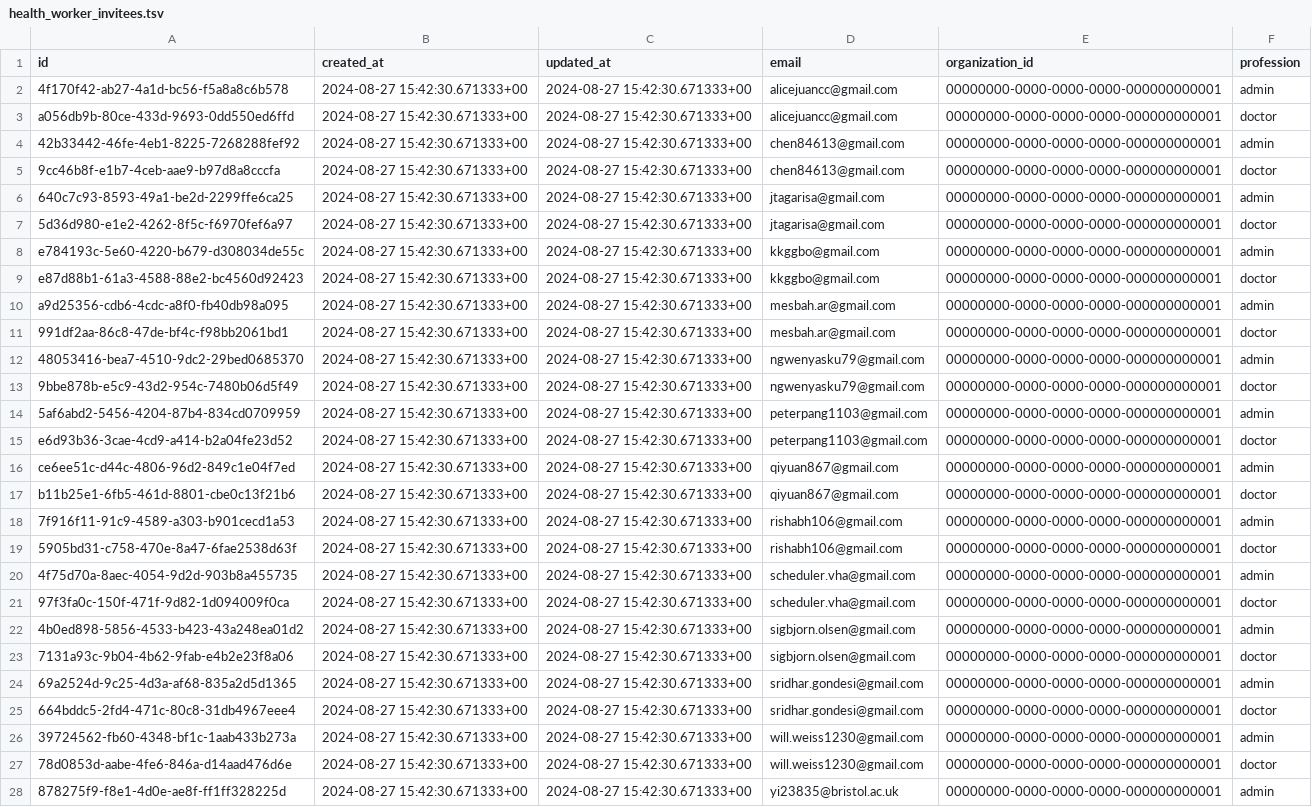
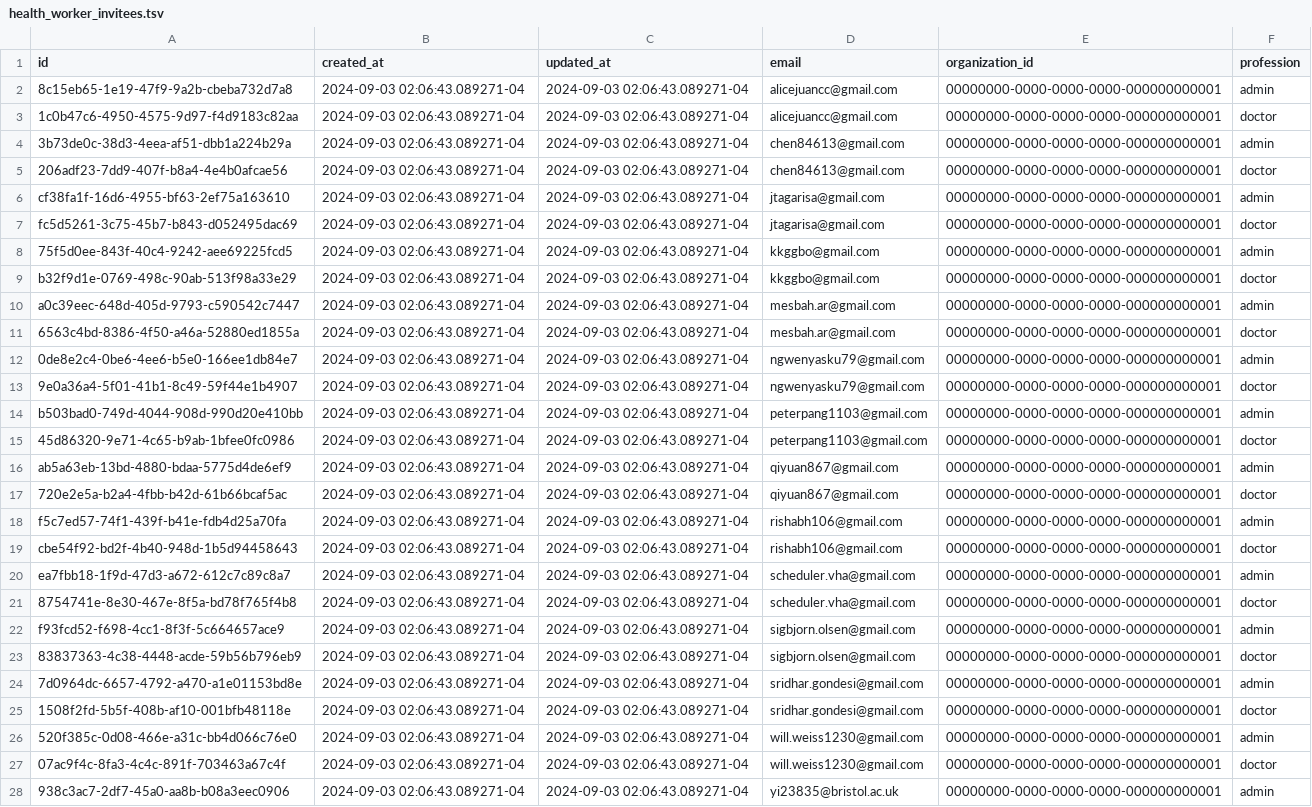
Before and after one commit to txandmj/virtual-hospitals-africa, a TSV file: db/seed/dumps/health_worker_invitees.tsv, drawn as a sheet; only a part is shown; the diff covers the shown part only; the diff names each change by its address in the sheet, - before the commit and + after, or states it on an @@ line.

Commit message:
add alternate email for Jonathan

```diff
--- a/db/seed/dumps/health_worker_invitees.tsv
+++ b/db/seed/dumps/health_worker_invitees.tsv
-A2 (id): 4f170f42-ab27-4a1d-bc56-f5a8a8c6b578
+A2 (id): 8c15eb65-1e19-47f9-9a2b-cbeba732d7a8
-B2:B28 (created_at): 2024-08-27 15:42:30.671333+00
+B2:B28 (created_at): 2024-09-03 02:06:43.089271-04
-C2:C28 (updated_at): 2024-08-27 15:42:30.671333+00
+C2:C28 (updated_at): 2024-09-03 02:06:43.089271-04
-A3 (id): a056db9b-80ce-433d-9693-0dd550ed6ffd
+A3 (id): 1c0b47c6-4950-4575-9d97-f4d9183c82aa
-A4 (id): 42b33442-46fe-4eb1-8225-7268288fef92
+A4 (id): 3b73de0c-38d3-4eea-af51-dbb1a224b29a
-A5 (id): 9cc46b8f-e1b7-4ceb-aae9-b97d8a8cccfa
+A5 (id): 206adf23-7dd9-407f-b8a4-4e4b0afcae56
-A6 (id): 640c7c93-8593-49a1-be2d-2299ffe6ca25
+A6 (id): cf38fa1f-16d6-4955-bf63-2ef75a163610
-A7 (id): 5d36d980-e1e2-4262-8f5c-f6970fef6a97
+A7 (id): fc5d5261-3c75-45b7-b843-d052495dac69
-A8 (id): e784193c-5e60-4220-b679-d308034de55c
+A8 (id): 75f5d0ee-843f-40c4-9242-aee69225fcd5
-A9 (id): e87d88b1-61a3-4588-88e2-bc4560d92423
+A9 (id): b32f9d1e-0769-498c-90ab-513f98a33e29
-A10 (id): a9d25356-cdb6-4cdc-a8f0-fb40db98a095
+A10 (id): a0c39eec-648d-405d-9793-c590542c7447
-A11 (id): 991df2aa-86c8-47de-bf4c-f98bb2061bd1
+A11 (id): 6563c4bd-8386-4f50-a46a-52880ed1855a
-A12 (id): 48053416-bea7-4510-9dc2-29bed0685370
+A12 (id): 0de8e2c4-0be6-4ee6-b5e0-166ee1db84e7
-A13 (id): 9bbe878b-e5c9-43d2-954c-7480b06d5f49
+A13 (id): 9e0a36a4-5f01-41b1-8c49-59f44e1b4907
-A14 (id): 5af6abd2-5456-4204-87b4-834cd0709959
+A14 (id): b503bad0-749d-4044-908d-990d20e410bb
-A15 (id): e6d93b36-3cae-4cd9-a414-b2a04fe23d52
+A15 (id): 45d86320-9e71-4c65-b9ab-1bfee0fc0986
-A16 (id): ce6ee51c-d44c-4806-96d2-849c1e04f7ed
+A16 (id): ab5a63eb-13bd-4880-bdaa-5775d4de6ef9
-A17 (id): b11b25e1-6fb5-461d-8801-cbe0c13f21b6
+A17 (id): 720e2e5a-b2a4-4fbb-b42d-61b66bcaf5ac
-A18 (id): 7f916f11-91c9-4589-a303-b901cecd1a53
+A18 (id): f5c7ed57-74f1-439f-b41e-fdb4d25a70fa
-A19 (id): 5905bd31-c758-470e-8a47-6fae2538d63f
+A19 (id): cbe54f92-bd2f-4b40-948d-1b5d94458643
-A20 (id): 4f75d70a-8aec-4054-9d2d-903b8a455735
+A20 (id): ea7fbb18-1f9d-47d3-a672-612c7c89c8a7
-A21 (id): 97f3fa0c-150f-471f-9d82-1d094009f0ca
+A21 (id): 8754741e-8e30-467e-8f5a-bd78f765f4b8
-A22 (id): 4b0ed898-5856-4533-b423-43a248ea01d2
+A22 (id): f93fcd52-f698-4cc1-8f3f-5c664657ace9
-A23 (id): 7131a93c-9b04-4b62-9fab-e4b2e23f8a06
+A23 (id): 83837363-4c38-4448-acde-59b56b796eb9
-A24 (id): 69a2524d-9c25-4d3a-af68-835a2d5d1365
+A24 (id): 7d0964dc-6657-4792-a470-a1e01153bd8e
-A25 (id): 664bddc5-2fd4-471c-80c8-31db4967eee4
+A25 (id): 1508f2fd-5b5f-408b-af10-001bfb48118e
-A26 (id): 39724562-fb60-4348-bf1c-1aab433b273a
+A26 (id): 520f385c-0d08-466e-a31c-bb4d066c76e0
-A27 (id): 78d0853d-aabe-4fe6-846a-d14aad476d6e
+A27 (id): 07ac9f4c-8fa3-4c4c-891f-703463a67c4f
-A28 (id): 878275f9-f8e1-4d0e-ae8f-ff1ff328225d
+A28 (id): 938c3ac7-2df7-45a0-aa8b-b08a3eec0906
```
Also changed, not shown: 2 added rows and 81 edited cells elsewhere in this file, db/seed/dumps/regulators.tsv, 2 other files.
